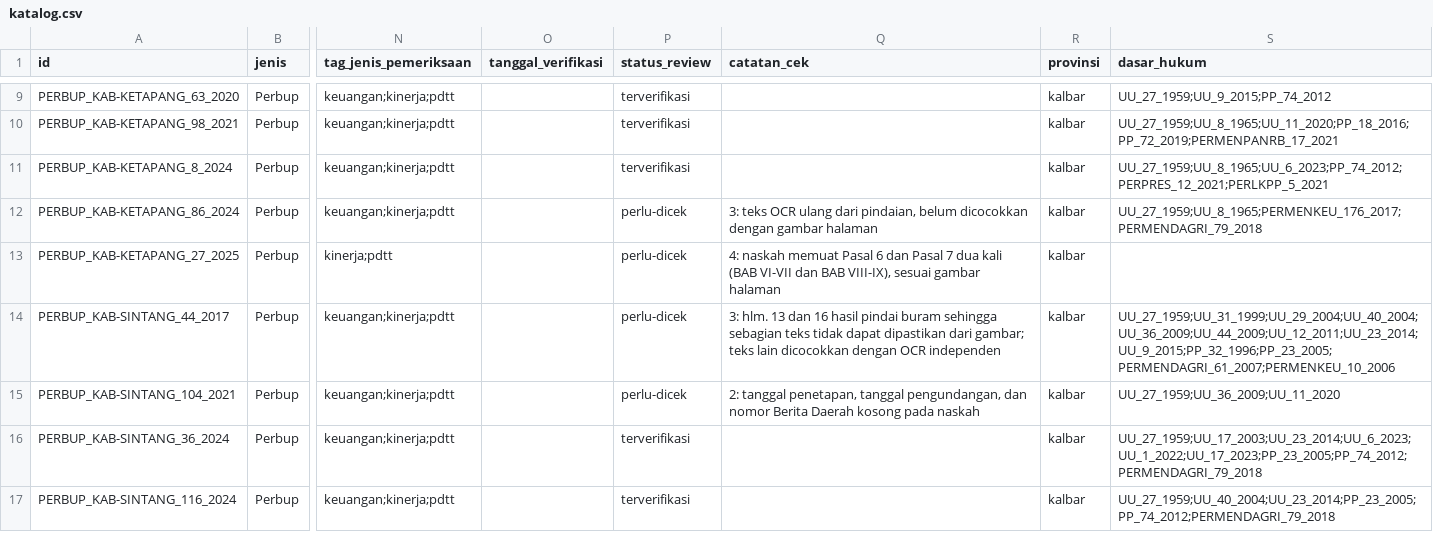
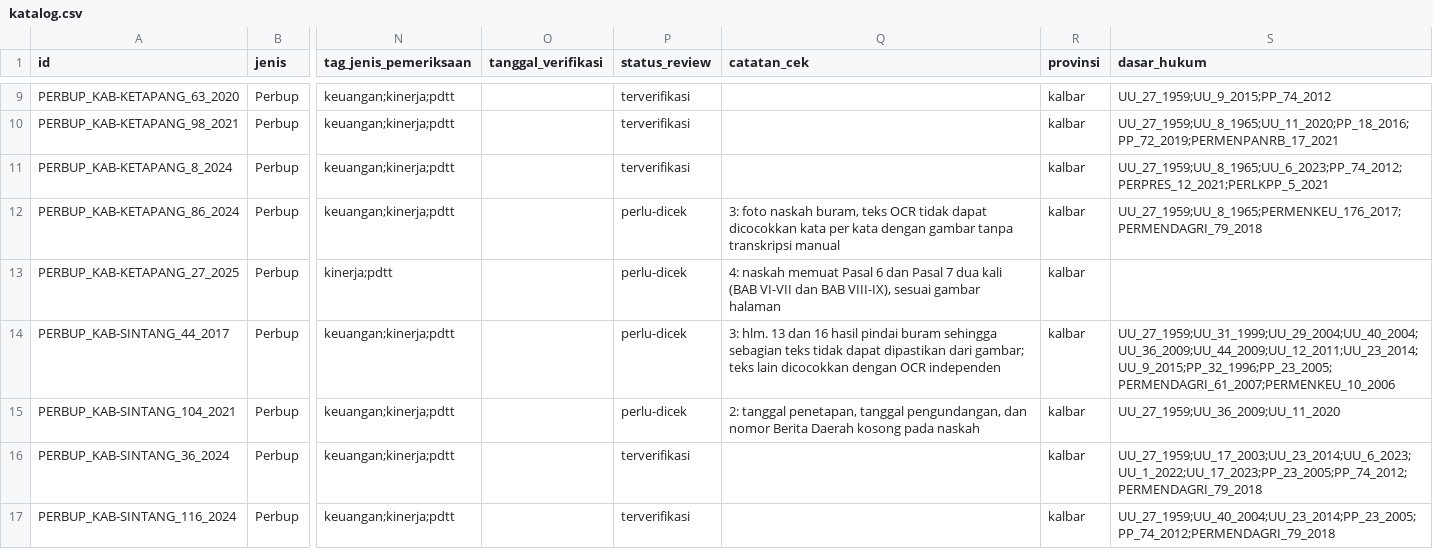
Before and after one commit to primaditra/korpus-daerah, a CSV file: katalog.csv, drawn as a sheet; only a part is shown, gaps mark what is left out; the diff names each change by its address in the sheet, - before the commit and + after, or states it on an @@ line.

```diff
--- a/katalog.csv
+++ b/katalog.csv
-Q12 (catatan_cek): 3: teks OCR ulang dari pindaian, belum dicocokkan dengan gambar halaman
+Q12 (catatan_cek): 3: foto naskah buram, teks OCR tidak dapat dicocokkan kata per kata dengan gambar tanpa transkripsi manual
```
Also changed, not shown: 1 other file.
